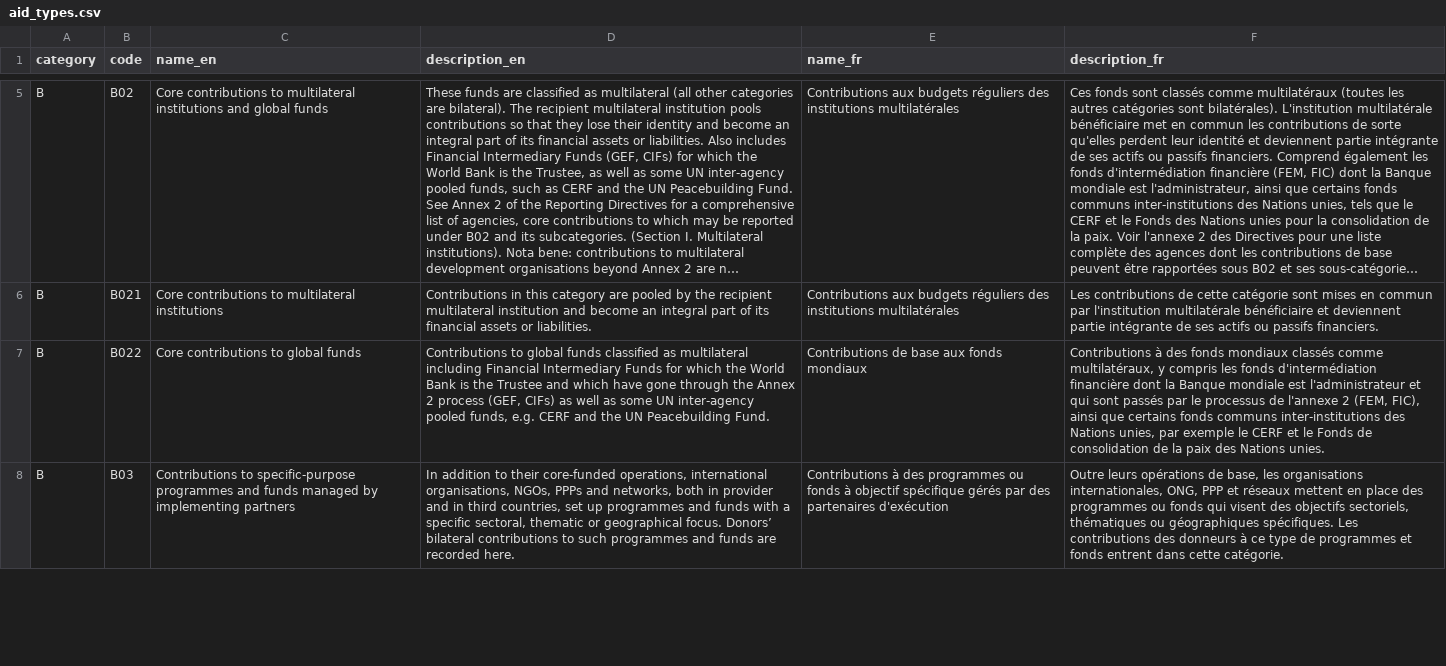
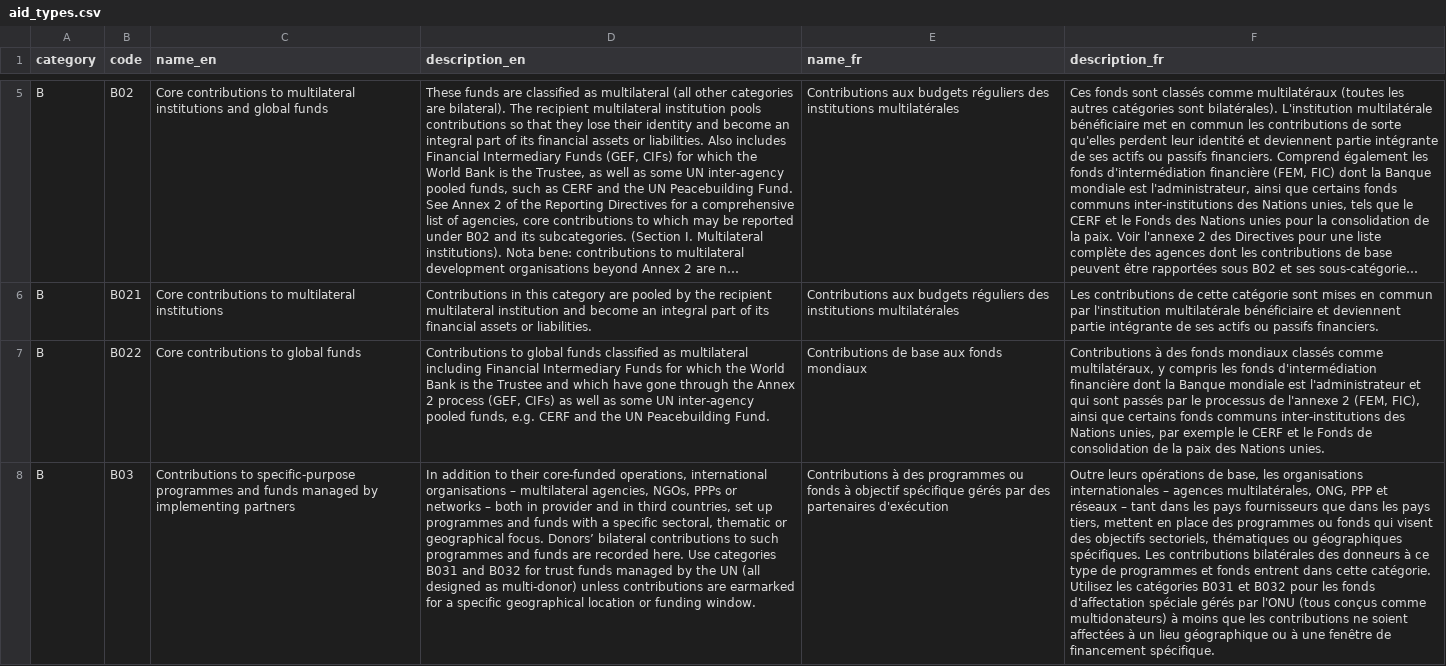
Before and after one commit to datasets/dac-and-crs-code-lists, a CSV file: data/aid_types.csv, drawn as a sheet; only a part is shown, gaps mark what is left out; long unchanged cells end in …; the diff covers the shown part only; the diff names each change by its address in the sheet, - before the commit and + after, or states it on an @@ line.

```diff
--- a/data/aid_types.csv
+++ b/data/aid_types.csv
-D8 (description_en): …operations, international organisations, NGOs, PPPs and networks, both in provider and in third countries, set up programmes and funds with a specific sectoral, thematic or geographical focus. Donors’ bilateral contributions to such programmes and funds are recorded here.
+D8 (description_en): …operations, international organisations – multilateral agencies, NGOs, PPPs or networks – both in provider and in third countries, set up programmes and funds with a specific sectoral, thematic or geographical focus. Donors’ bilateral contributions to such programmes and funds are recorded here. Use categories B031 and B032 for trust funds managed by the UN (all designed as multi-donor) unless contributions are earmarked for a specific geographical location or funding window.
-F8 (description_fr): …les organisations internationales, ONG, PPP et réseaux mettent en place des programmes ou fonds qui visent des objectifs sectoriels, thématiques ou géographiques spécifiques. Les contributions des donneurs à ce type de programmes et fonds entrent dans cette catégorie.
+F8 (description_fr): …les organisations internationales – agences multilatérales, ONG, PPP et réseaux – tant dans les pays fournisseurs que dans les pays tiers, mettent en place des programmes ou fonds qui visent des objectifs sectoriels, thématiques ou géographiques spécifiques. Les contributions bilatérales des donneurs à ce type de programmes et fonds entrent dans cette catégorie. Utilisez les catégories B031 et B032 pour les fonds d'affectation spéciale gérés par l'ONU (tous conçus comme multidonateurs) à moins que les contributions ne soient affectées à un lieu géographique ou à une fenêtre de financement spécifique.
```
Also changed, not shown: 4 edited cells elsewhere in this file, data/channel_codes.csv, 2 other files.
